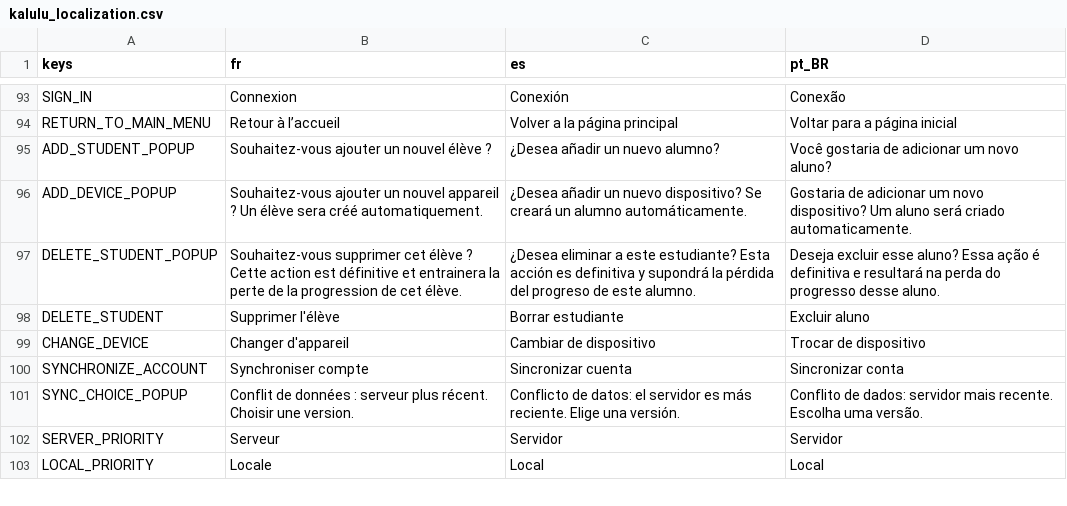
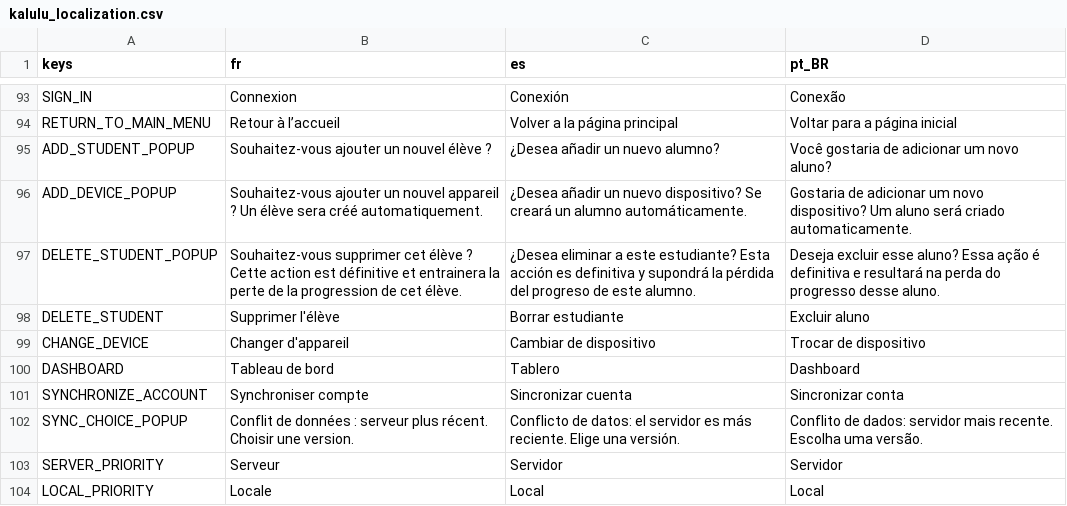
Before and after one commit to Excello-Recherche-Education/Kalulu-Frontend, a CSV file: kalulu_localization.csv, drawn as a sheet; only a part is shown, gaps mark what is left out; the diff names each change by its address in the sheet, - before the commit and + after, or states it on an @@ line.

Commit message:
Dashboard button in teacher settings

```diff
--- a/kalulu_localization.csv
+++ b/kalulu_localization.csv
+row 100: DASHBOARD | Tableau de bord | Tablero | Dashboard
```
Also changed, not shown: 7 other files.
